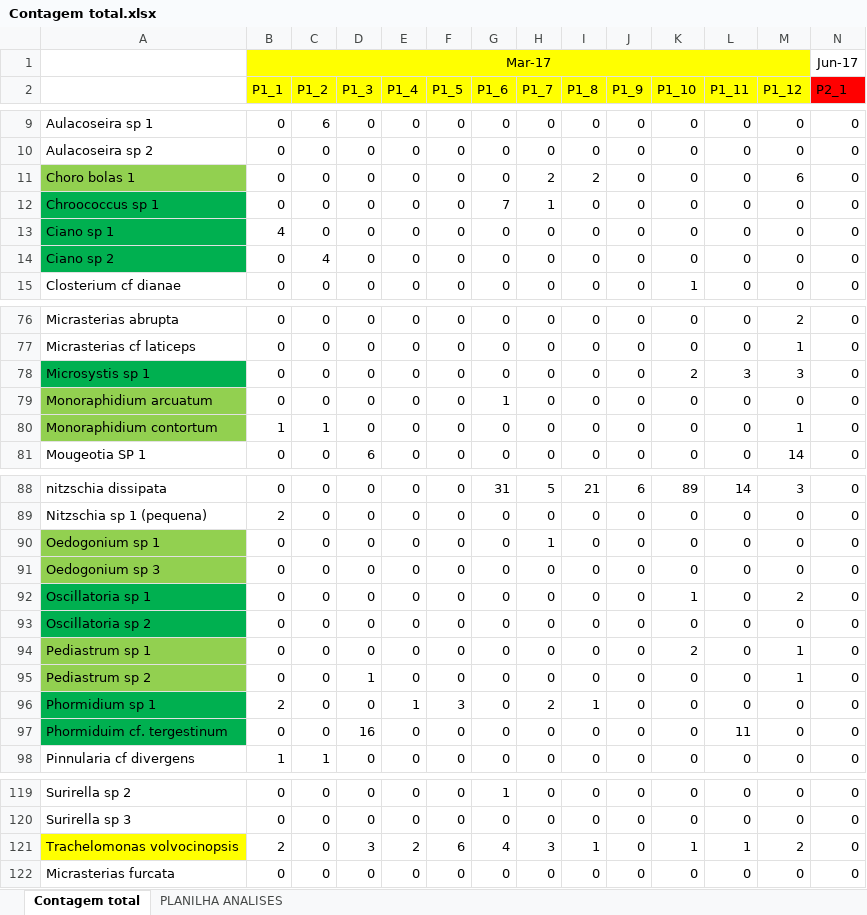
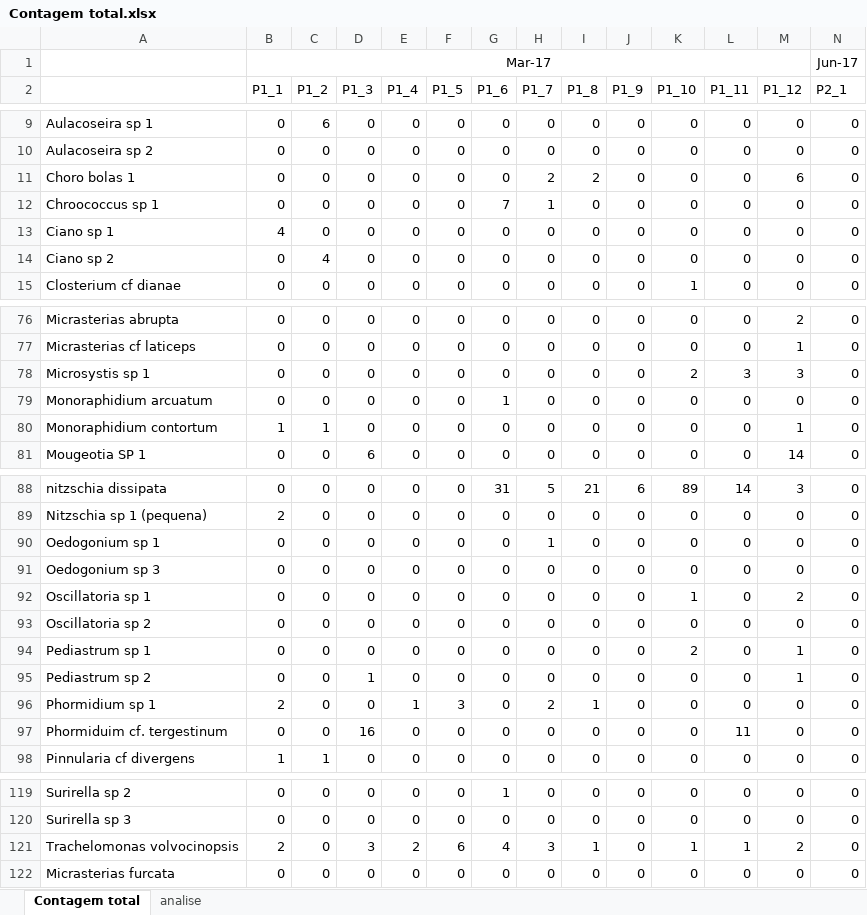
Before and after one commit to edgar-lima/MoniAmb_NovaCrixas, an Excel workbook: Contagem total.xlsx, sheet Contagem total, drawn as a sheet; only a part is shown, gaps mark what is left out; values as stored, in another font and other column widths than the file's, no borders; the diff covers the shown part only; the diff names each change by its address in the sheet, - before the commit and + after, or states it on an @@ line.

Commit message:
Primeira organização da base de dados. Devido a planilha ter sido enviada com um bom nível de organização, essa primeira manipulação foi feita de maneira manual.

```diff
--- a/Contagem total.xlsx (sheet Contagem total)
+++ b/Contagem total.xlsx (sheet Contagem total)
-sheet tab: PLANILHA ANALISES
+sheet tab: analise
-B1:M2 fill: #FFFF00
+B1:M2 fill: none
-N2 fill: #FF0000
+N2 fill: none
-A11 fill: #92D050
+A11 fill: none
-A12:A14 fill: #00B050
+A12:A14 fill: none
-A78 fill: #00B050
+A78 fill: none
-A79:A80 fill: #92D050
+A79:A80 fill: none
-A90:A91 fill: #92D050
+A90:A91 fill: none
-A92:A93 fill: #00B050
+A92:A93 fill: none
-A94:A95 fill: #92D050
+A94:A95 fill: none
-A96:A97 fill: #00B050
+A96:A97 fill: none
-A121 fill: #FFFF00
+A121 fill: none
```
Also changed, not shown: cell formats elsewhere in this sheet.
